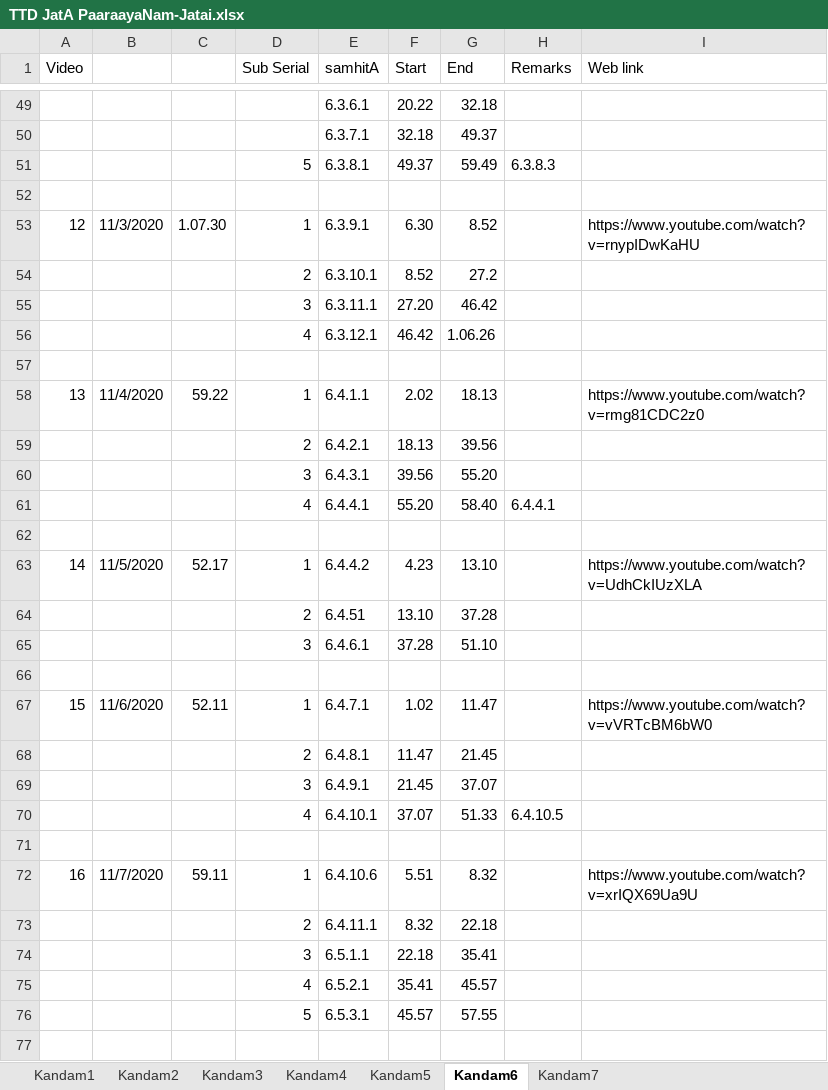
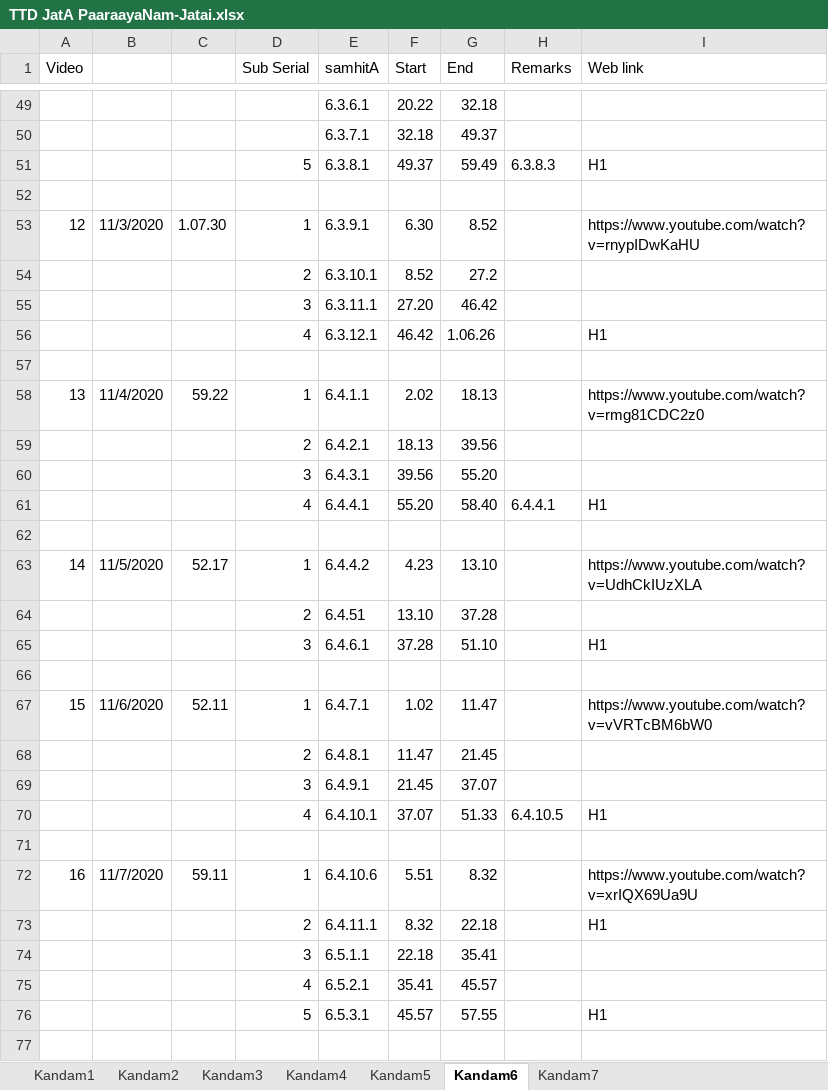
Before and after one commit to KYVeda/texts, an Excel workbook: TS Jatai Working/TTD JatA PaaraayaNam-Jatai.xlsx, sheet Kandam6, drawn as a sheet; only a part is shown, gaps mark what is left out; values as stored, in another font and other column widths than the file's, no cell formats; the diff covers the shown part only; the diff names each change by its address in the sheet, - before the commit and + after, or states it on an @@ line.

```diff
--- a/TS Jatai Working/TTD JatA PaaraayaNam-Jatai.xlsx (sheet Kandam6)
+++ b/TS Jatai Working/TTD JatA PaaraayaNam-Jatai.xlsx (sheet Kandam6)
-I51 (Web link): (empty)
+I51 (Web link): H1
-I56 (Web link): (empty)
+I56 (Web link): H1
-I61 (Web link): (empty)
+I61 (Web link): H1
-I65 (Web link): (empty)
+I65 (Web link): H1
-I70 (Web link): (empty)
+I70 (Web link): H1
-I73 (Web link): (empty)
+I73 (Web link): H1
-I76 (Web link): (empty)
+I76 (Web link): H1
```
Also changed, not shown: 9 edited cells elsewhere in this sheet, cell formats, TS Jatai Working/Padam Input Templates/TS 4.6 Padam Input Template.xlsx, TS Jatai Working/Padam Input Templates/TS 6.3 Padam Input Template.xlsx, 3 other files.
